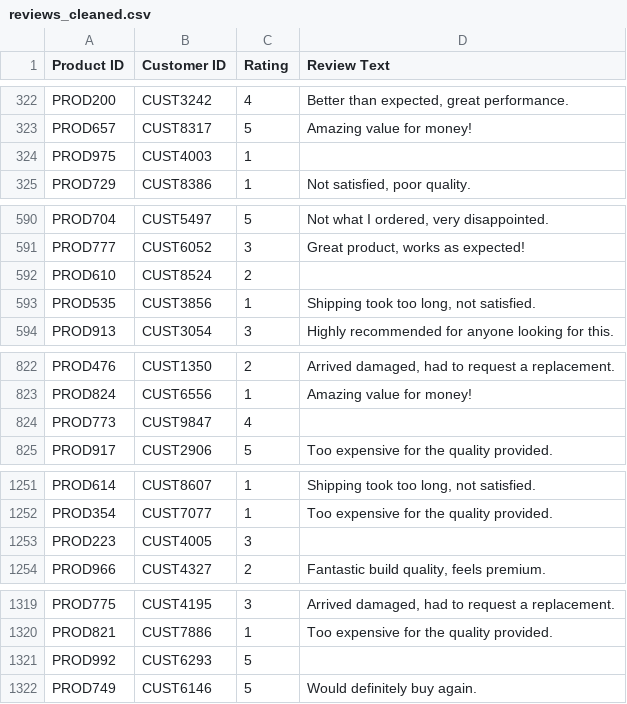
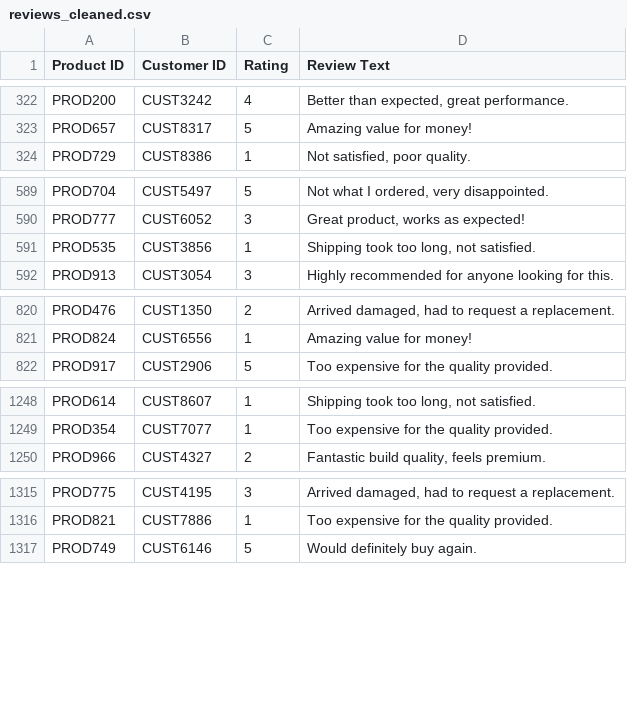
Before and after one commit to ShraqueOatMeal/dsaAssignment, a CSV file: data/reviews_cleaned.csv, drawn as a sheet; only a part is shown, gaps mark what is left out; the diff covers the shown part only; the diff names each change by its address in the sheet, - before the commit and + after, or states it on an @@ line.

```diff
--- a/data/reviews_cleaned.csv
+++ b/data/reviews_cleaned.csv
-row 324: PROD975 | CUST4003 | 1
-row 592: PROD610 | CUST8524 | 2
-row 824: PROD773 | CUST9847 | 4
-row 1253: PROD223 | CUST4005 | 3
-row 1321: PROD992 | CUST6293 | 5
```
Also changed, not shown: 10 removed rows elsewhere in this file, data/transactions_cleaned.csv, 33 other files.
